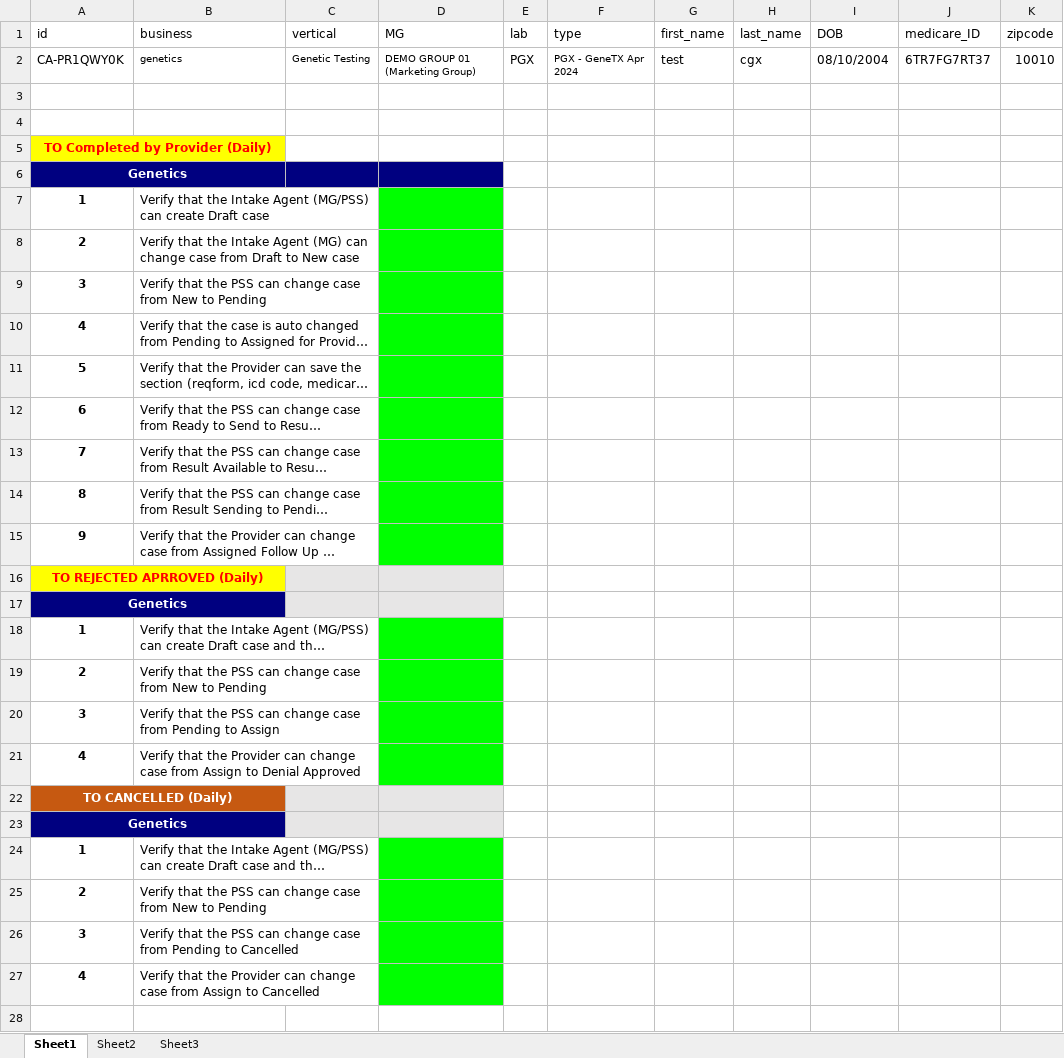
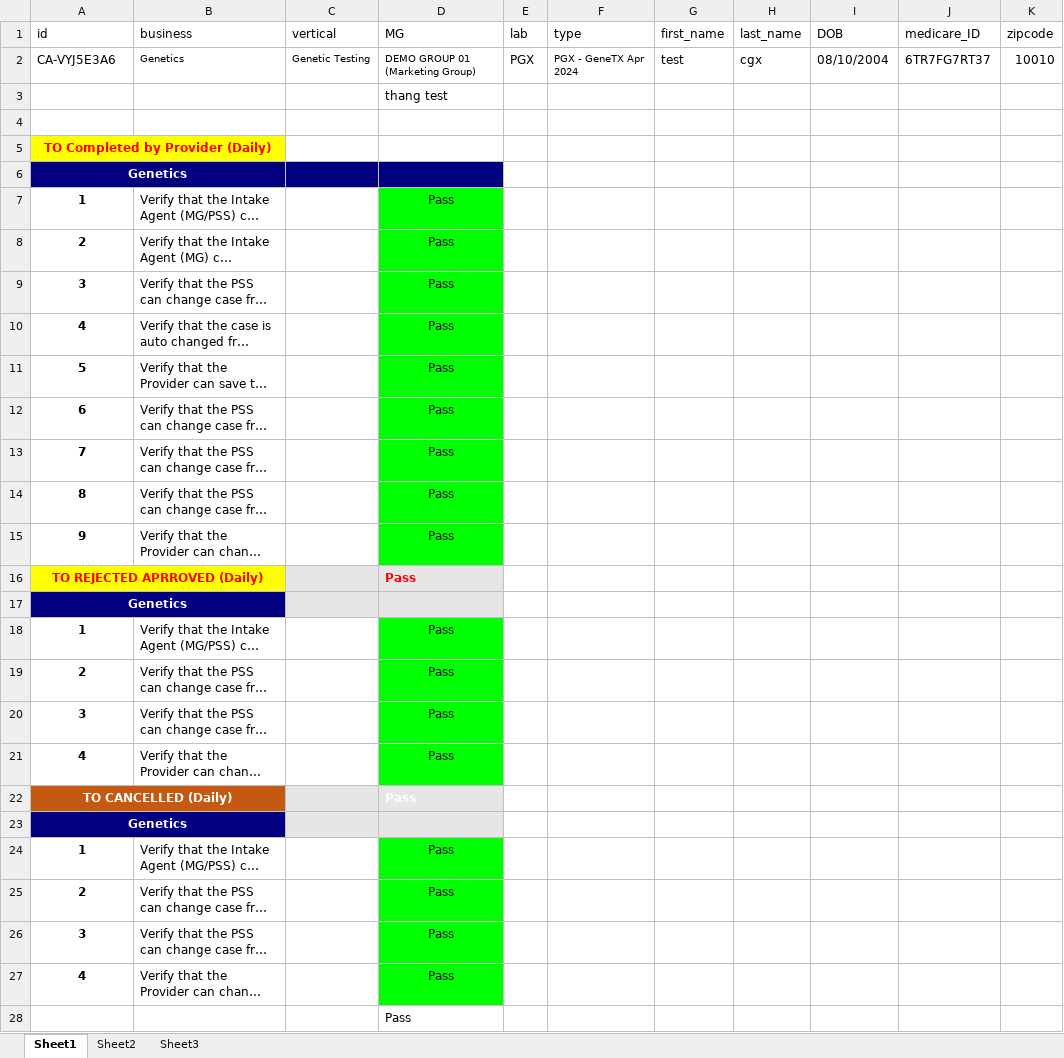
Before and after one commit to nguyenbadac0405/prod_tms, an Excel workbook: target/test-classes/Genetics.xlsx, sheet Sheet1, drawn as a sheet; long unchanged cells end in …; values as stored, in another font and other column widths than the file's, no borders; the diff names each change by its address in the sheet, - before the commit and + after, or states it on an @@ line.

```diff
--- a/target/test-classes/Genetics.xlsx (sheet Sheet1)
+++ b/target/test-classes/Genetics.xlsx (sheet Sheet1)
-A2 (id): CA-PR1QWY0K
+A2 (id): CA-VYJ5E3A6
-B2 (business): genetics
+B2 (business): Genetics
-D3 (MG): (empty)
+D3 (MG): thang test
-D7:D16 (MG): (empty)
+D7:D16 (MG): Pass
-D18:D22 (MG): (empty)
+D18:D22 (MG): Pass
-D24:D27 (MG): (empty)
+D24:D27 (MG): Pass
+row 28:  |  |  | Pass
```
Also changed, not shown: 26 other files.
